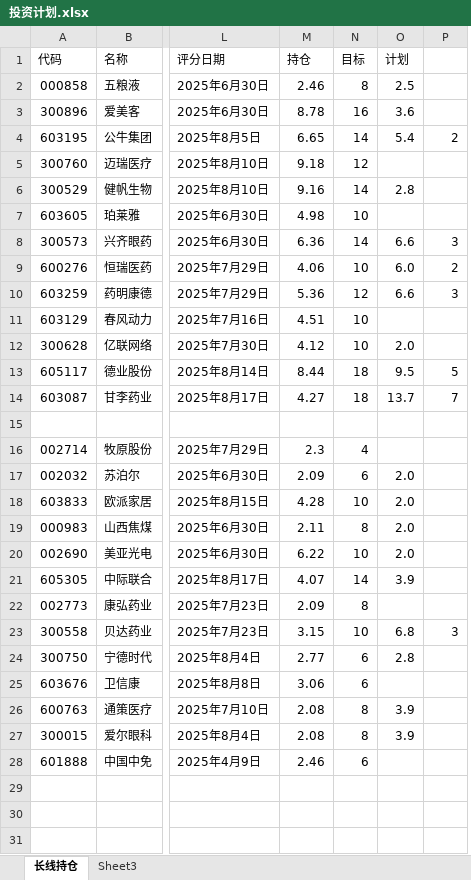
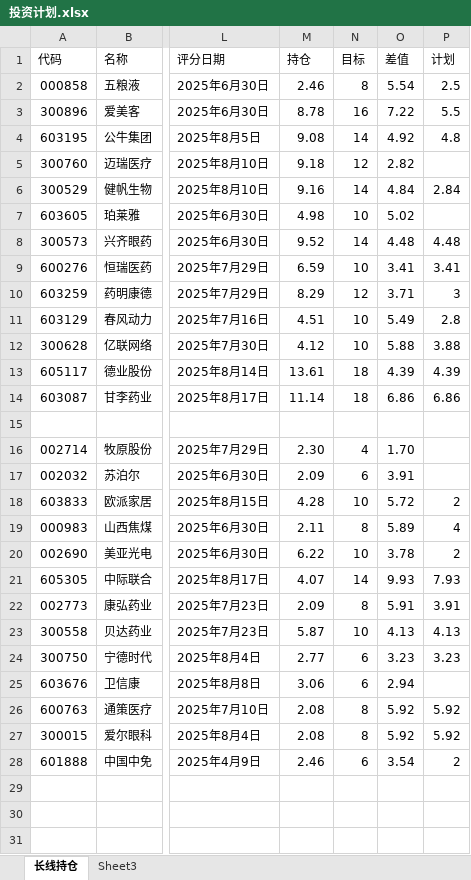
Before and after one commit to 873459621/FFMPEG, an Excel workbook: 投资计划.xlsx, sheet 长线持仓, drawn as a sheet; only a part is shown, gaps mark what is left out; values as stored, in another font and other column widths than the file's, no cell formats; removed rows and columns are numbered as before the commit, all else as after; the diff names each change by its address in the sheet, - before the commit and + after, or states it on an @@ line.

```diff
--- a/投资计划.xlsx (sheet 长线持仓)
+++ b/投资计划.xlsx (sheet 长线持仓)
+column O (差值), rows 2-28: 5.54 | 7.22 | 4.92 | 2.82 | 4.84 | 5.02 | 4.48 | 3.41 | 3.71 | 5.49 | 5.88 | 4.39 | 6.86 |  | 1.70 | 3.91 | 5.72 | 5.89 | 3.78 | 9.93 | 5.91 | 4.13 | 3.23 | 2.94 | 5.92 | 5.92 | 3.54
-column P, rows 4-23: 2 |  |  |  | 3 | 2 | 3 |  |  | 5 | 7 |  |  |  |  |  |  |  |  | 3
-P3 (计划): 3.6
+P3 (计划): 5.5
-M4 (持仓): 6.65
+M4 (持仓): 9.08
-P4 (计划): 5.4
+P4 (计划): 4.8
-P6 (计划): 2.8
+P6 (计划): 2.84
-M8 (持仓): 6.36
+M8 (持仓): 9.52
-P8 (计划): 6.6
+P8 (计划): 4.48
-M9 (持仓): 4.06
+M9 (持仓): 6.59
-P9 (计划): 6.0
+P9 (计划): 3.41
-M10 (持仓): 5.36
+M10 (持仓): 8.29
-P10 (计划): 6.6
+P10 (计划): 3
-P11 (计划): (empty)
+P11 (计划): 2.8
-P12 (计划): 2.0
+P12 (计划): 3.88
-M13 (持仓): 8.44
+M13 (持仓): 13.61
-P13 (计划): 9.5
+P13 (计划): 4.39
-M14 (持仓): 4.27
+M14 (持仓): 11.14
-P14 (计划): 13.7
+P14 (计划): 6.86
-M16 (持仓): 2.3
+M16 (持仓): 2.30
-P17 (计划): 2.0
+P17 (计划): (empty)
-P18 (计划): 2.0
+P18 (计划): 2
-P19 (计划): 2.0
+P19 (计划): 4
-P20 (计划): 2.0
+P20 (计划): 2
-P21 (计划): 3.9
+P21 (计划): 7.93
-P22 (计划): (empty)
+P22 (计划): 3.91
-M23 (持仓): 3.15
+M23 (持仓): 5.87
-P23 (计划): 6.8
+P23 (计划): 4.13
-P24 (计划): 2.8
+P24 (计划): 3.23
-P26:P27 (计划): 3.9
+P26:P27 (计划): 5.92
-P28 (计划): (empty)
+P28 (计划): 2
```
Also changed, not shown: cell formats, 3 other files.
